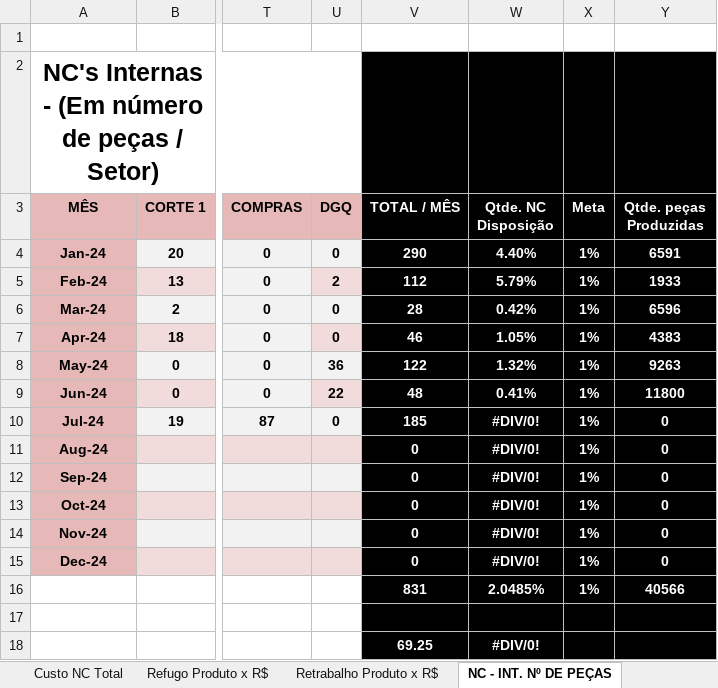
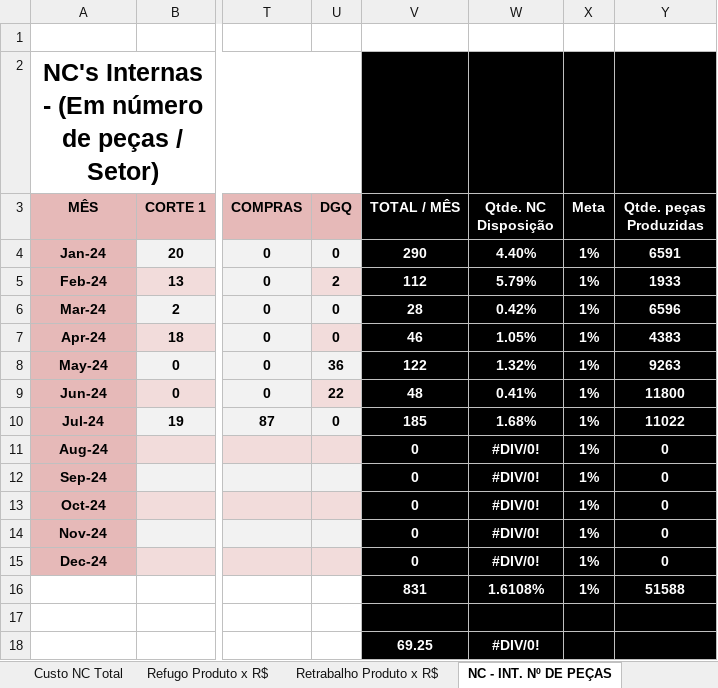
Before and after one commit to MatheusRiosBarcelos/Indicadores, an Excel workbook: Indicadores da Qualidade 2024 - QUALIDADE FQ 6.2-001-01 - ELOHIM.xlsx, sheet NC - INT. Nº DE PEÇAS, drawn as a sheet; only a part is shown, gaps mark what is left out; values as stored, in another font and other column widths than the file's, no borders; charts and pictures not drawn; the diff names each change by its address in the sheet, - before the commit and + after, or states it on an @@ line.

```diff
--- a/Indicadores da Qualidade 2024 - QUALIDADE FQ 6.2-001-01 - ELOHIM.xlsx (sheet NC - INT. Nº DE PEÇAS)
+++ b/Indicadores da Qualidade 2024 - QUALIDADE FQ 6.2-001-01 - ELOHIM.xlsx (sheet NC - INT. Nº DE PEÇAS)
-W10 (Qtde. NC Disposição): #DIV/0!
+W10 (Qtde. NC Disposição): 1.68%
-Y10 (Qtde. peças Produzidas): 0
+Y10 (Qtde. peças Produzidas): 11022
-W16 (Qtde. NC Disposição): 2.0485%
+W16 (Qtde. NC Disposição): 1.6108%
-Y16 (Qtde. peças Produzidas): 40566
+Y16 (Qtde. peças Produzidas): 51588
```
Also changed, not shown: sheet NC - EXT. Nº DE PEÇAS, sheet DADOS, charts or pictures.
